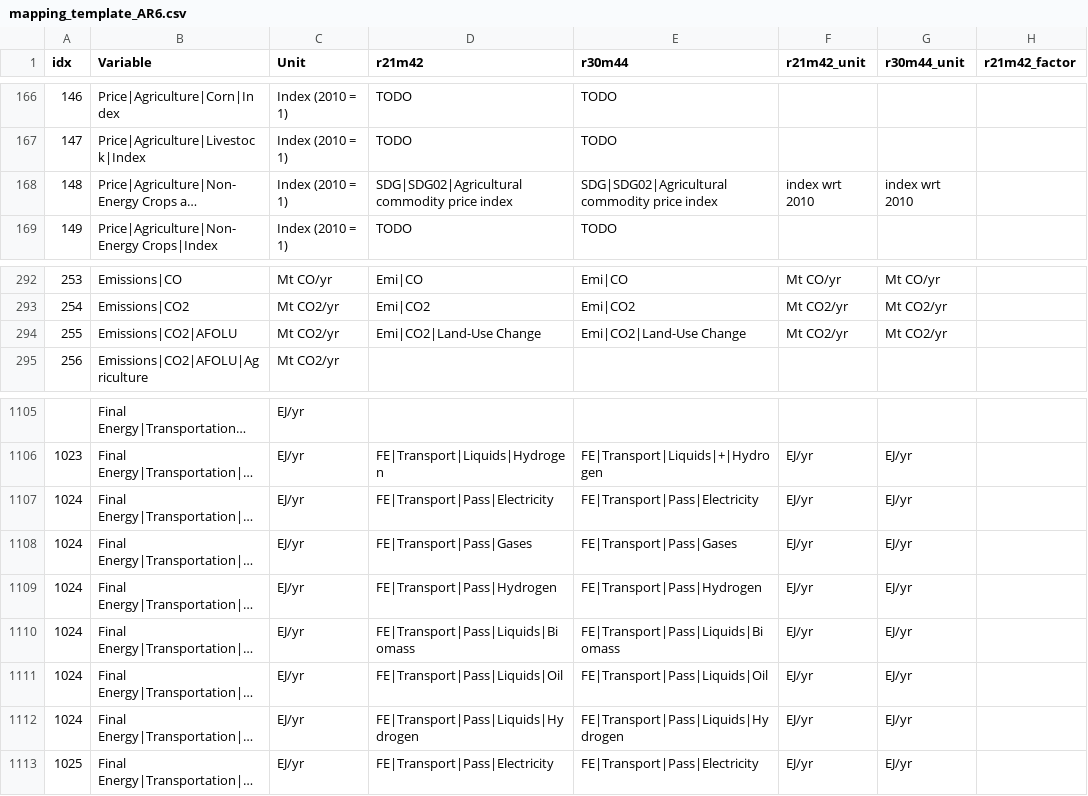
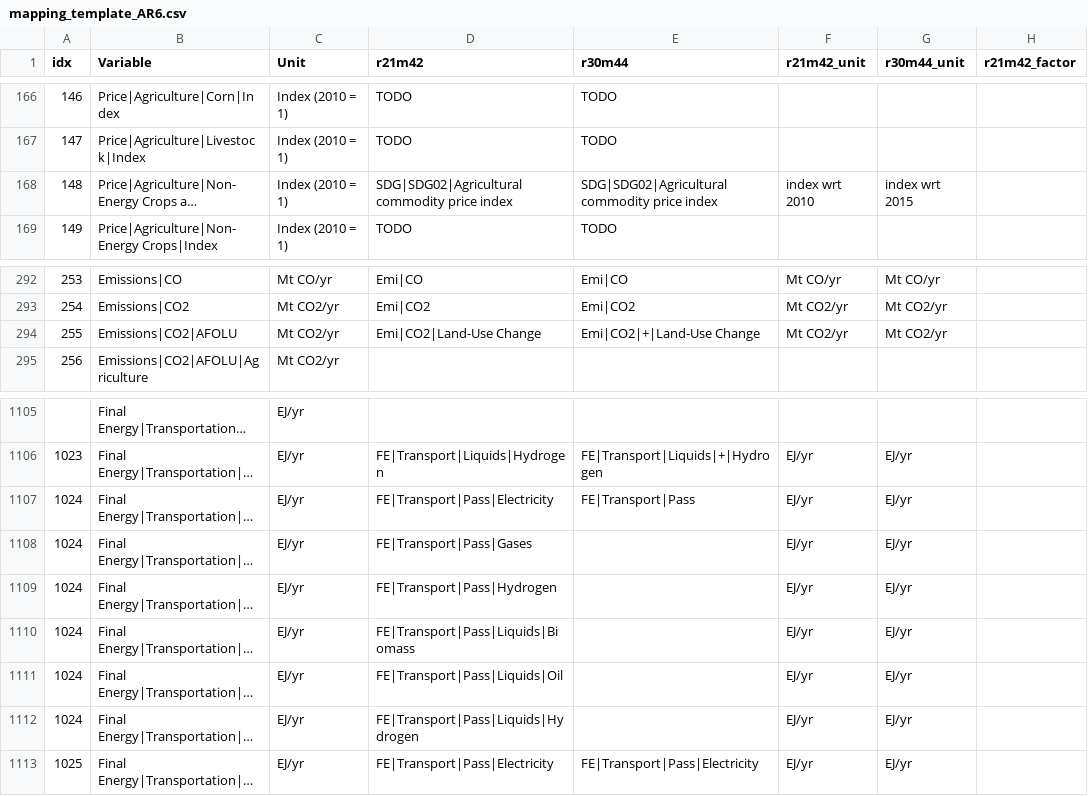
Before and after one commit to strefler/project_interfaces, a CSV file: ar6/mapping_template_AR6.csv, drawn as a sheet; only a part is shown, gaps mark what is left out; long unchanged cells end in …; the diff covers the shown part only; the diff names each change by its address in the sheet, - before the commit and + after, or states it on an @@ line.

```diff
--- a/ar6/mapping_template_AR6.csv
+++ b/ar6/mapping_template_AR6.csv
-G168 (r30m44_unit): index wrt 2010
+G168 (r30m44_unit): index wrt 2015
-E294 (r30m44): Emi|CO2|Land-Use Change
+E294 (r30m44): Emi|CO2|+|Land-Use Change
-E1107 (r30m44): FE|Transport|Pass|Electricity
+E1107 (r30m44): FE|Transport|Pass
-E1108 (r30m44): FE|Transport|Pass|Gases
+E1108 (r30m44): (empty)
-E1109 (r30m44): FE|Transport|Pass|Hydrogen
+E1109 (r30m44): (empty)
-E1110 (r30m44): FE|Transport|Pass|Liquids|Biomass
+E1110 (r30m44): (empty)
-E1111 (r30m44): FE|Transport|Pass|Liquids|Oil
+E1111 (r30m44): (empty)
-E1112 (r30m44): FE|Transport|Pass|Liquids|Hydrogen
+E1112 (r30m44): (empty)
```
Also changed, not shown: 1 removed row and 24 edited cells elsewhere in this file.
